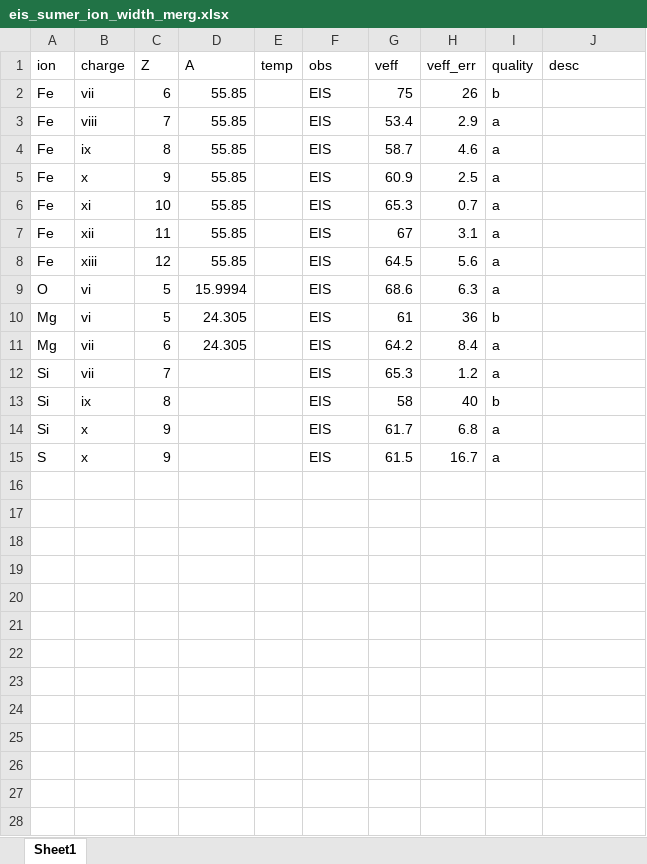
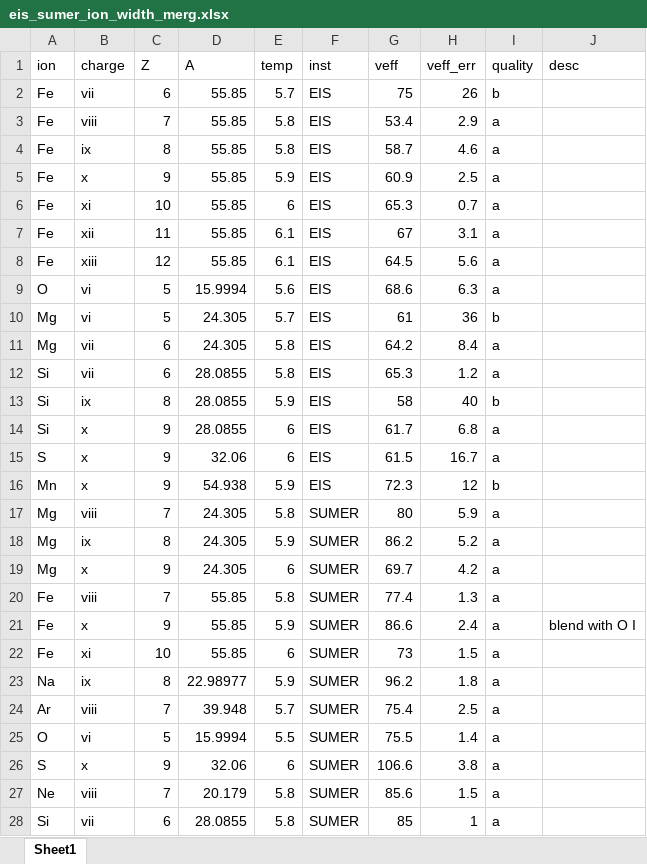
Before and after one commit to yjzhu-solar/EIS_SUMER_PCH_Ti, an Excel workbook: save/eis_sumer_ion_width_merg.xlsx, sheet Sheet1, drawn as a sheet; only a part is shown; values as stored, in another font and other column widths than the file's, no borders; the diff covers the shown part only; the diff names each change by its address in the sheet, - before the commit and + after, or states it on an @@ line.

```diff
--- a/save/eis_sumer_ion_width_merg.xlsx (sheet Sheet1)
+++ b/save/eis_sumer_ion_width_merg.xlsx (sheet Sheet1)
-F1: obs
+F1: inst
-E2 (temp): (empty)
+E2 (temp): 5.7
-E3:E4 (temp): (empty)
+E3:E4 (temp): 5.8
-E5 (temp): (empty)
+E5 (temp): 5.9
-E6 (temp): (empty)
+E6 (temp): 6
-E7:E8 (temp): (empty)
+E7:E8 (temp): 6.1
-E9 (temp): (empty)
+E9 (temp): 5.6
-E10 (temp): (empty)
+E10 (temp): 5.7
-E11:E12 (temp): (empty)
+E11:E12 (temp): 5.8
-C12 (Z): 7
+C12 (Z): 6
-D12:D14 (A): (empty)
+D12:D14 (A): 28.0855
-E13 (temp): (empty)
+E13 (temp): 5.9
-E14:E15 (temp): (empty)
+E14:E15 (temp): 6
-D15 (A): (empty)
+D15 (A): 32.06
+row 16: Mn | x | 9 | 54.938 | 5.9 | EIS | 72.3 | 12 | b
+row 17: Mg | viii | 7 | 24.305 | 5.8 | SUMER | 80 | 5.9 | a
+row 18: Mg | ix | 8 | 24.305 | 5.9 | SUMER | 86.2 | 5.2 | a
+row 19: Mg | x | 9 | 24.305 | 6 | SUMER | 69.7 | 4.2 | a
+row 20: Fe | viii | 7 | 55.85 | 5.8 | SUMER | 77.4 | 1.3 | a
+row 21: Fe | x | 9 | 55.85 | 5.9 | SUMER | 86.6 | 2.4 | a | blend with O I
+row 22: Fe | xi | 10 | 55.85 | 6 | SUMER | 73 | 1.5 | a
+row 23: Na | ix | 8 | 22.98977 | 5.9 | SUMER | 96.2 | 1.8 | a
+row 24: Ar | viii | 7 | 39.948 | 5.7 | SUMER | 75.4 | 2.5 | a
+row 25: O | vi | 5 | 15.9994 | 5.5 | SUMER | 75.5 | 1.4 | a
+row 26: S | x | 9 | 32.06 | 6 | SUMER | 106.6 | 3.8 | a
+row 27: Ne | viii | 7 | 20.179 | 5.8 | SUMER | 85.6 | 1.5 | a
+row 28: Si | vii | 6 | 28.0855 | 5.8 | SUMER | 85 | 1 | a
```
Also changed, not shown: 4 added rows elsewhere in this sheet, save/sumer_line_list_final.xlsx, 15 other files.
